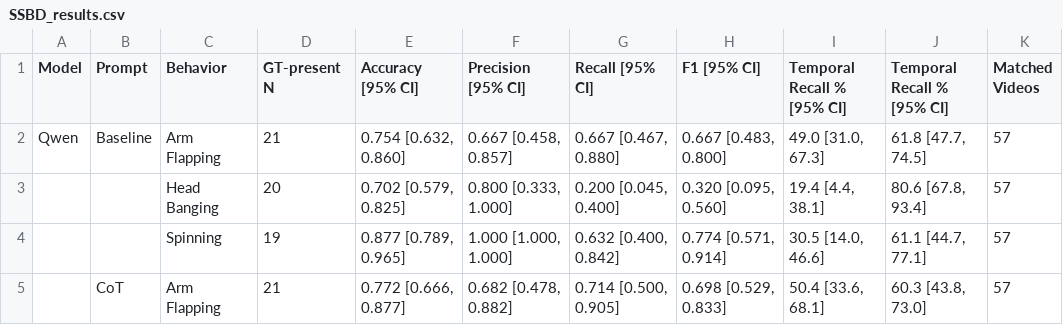
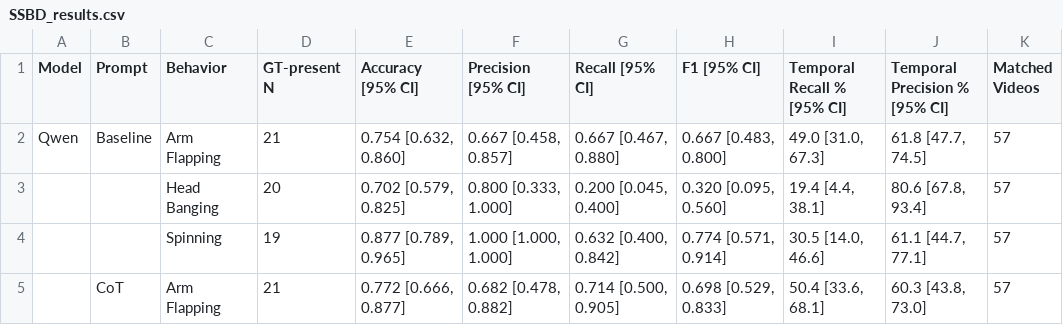
Before and after one commit to clairehellerq/benchmarking-mllm-prompts-asd, a CSV file: results/SSBD_results.csv, drawn as a sheet; only a part is shown.

Commit message:
Update SSBD_results.csv with new data format

```diff
--- a/results/SSBD_results.csv
+++ b/results/SSBD_results.csv
@@ -1,2 +1,2 @@
-Model,Prompt,Behavior,GT-present N,Accuracy [95% CI],Precision [95% CI],Recall [95% CI],F1 [95% CI],Temporal Recall % [95% CI],Temporal Recall % [95% CI],Matched Videos
+Model,Prompt,Behavior,GT-present N,Accuracy [95% CI],Precision [95% CI],Recall [95% CI],F1 [95% CI],Temporal Recall % [95% CI],Temporal Precision % [95% CI],Matched Videos
 Qwen,Baseline,Arm Flapping,21,"0.754 [0.632, 0.860]","0.667 [0.458, 0.857]","0.667 [0.467, 0.880]","0.667 [0.483, 0.800]","49.0 [31.0, 67.3]","61.8 [47.7, 74.5]",57
```
